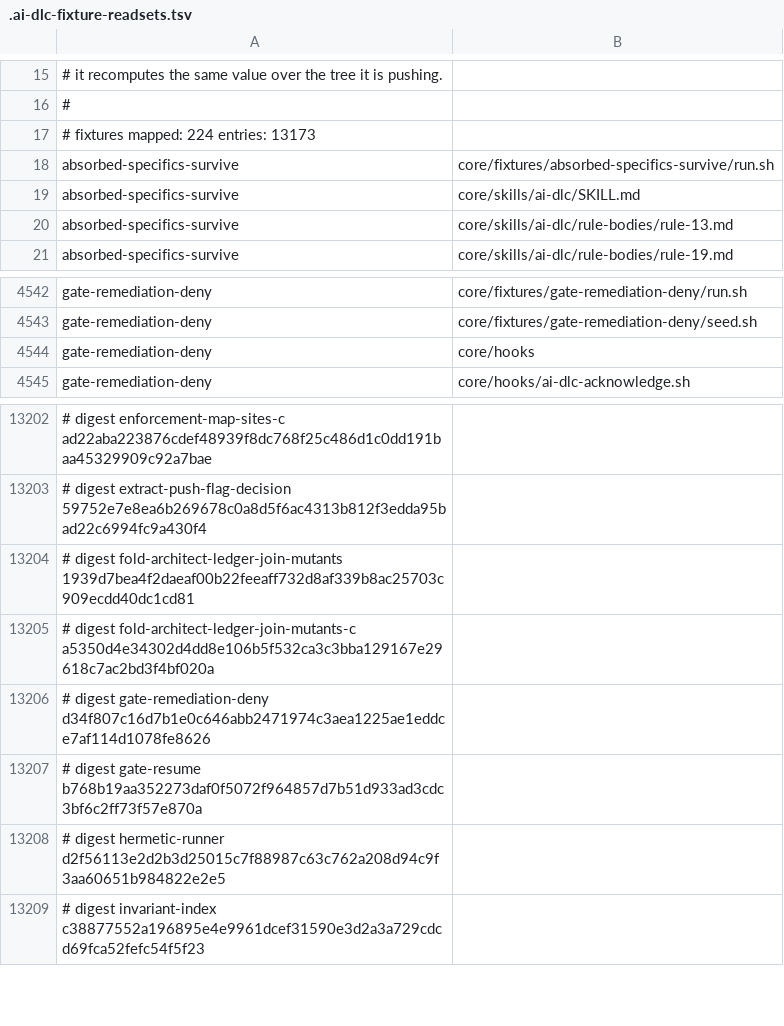
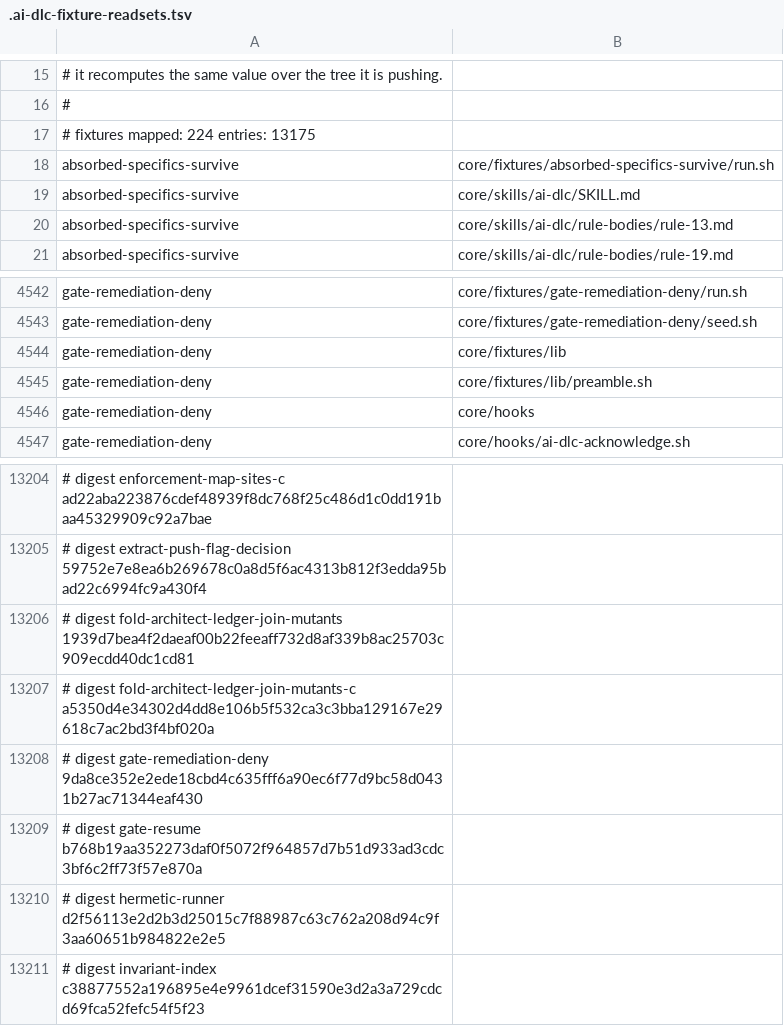
Before and after one commit to euron8/ai-dlc, a TSV file: .ai-dlc-fixture-readsets.tsv, drawn as a sheet; only a part is shown, gaps mark what is left out; addresses are those after the commit; the diff names each change by its address in the sheet, - before the commit and + after, or states it on an @@ line.

```diff
--- a/.ai-dlc-fixture-readsets.tsv
+++ b/.ai-dlc-fixture-readsets.tsv
-A17: # fixtures mapped: 224 entries: 13173
+A17: # fixtures mapped: 224 entries: 13175
+row 4544: gate-remediation-deny | core/fixtures/lib
+row 4545: gate-remediation-deny | core/fixtures/lib/preamble.sh
-A13208: …digest gate-remediation-deny d34f807c16d7b1e0c646abb2471974c3aea1225ae1eddce7af114d1078fe8626
+A13208: …digest gate-remediation-deny 9da8ce352e2ede18cbd4c635fff6a90ec6f77d9bc58d0431b27ac71344eaf430
```
Also changed, not shown: 5 other files.
